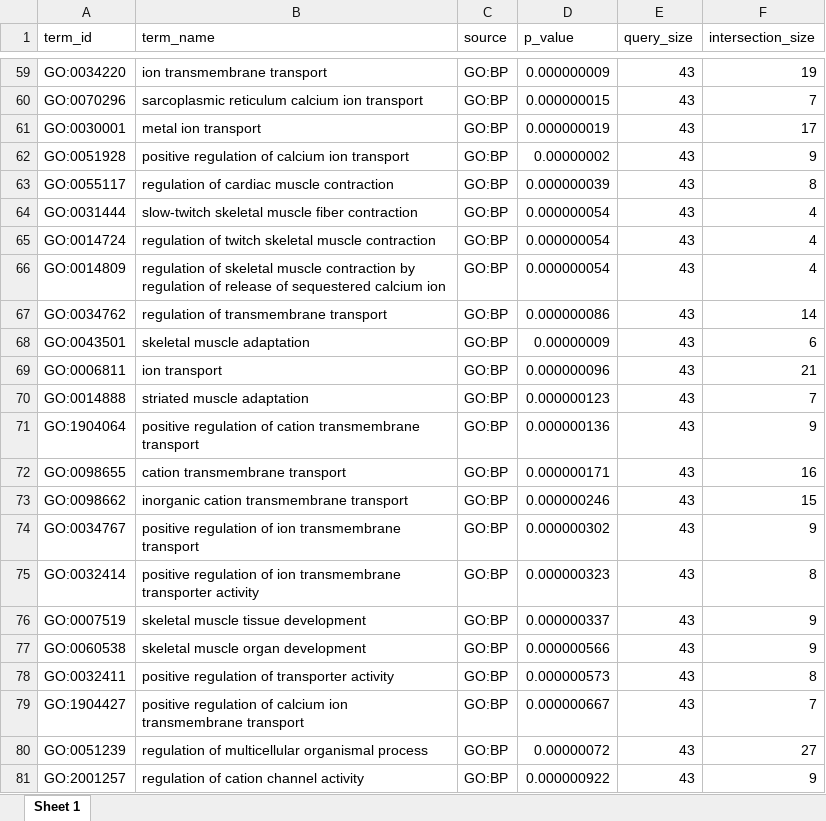
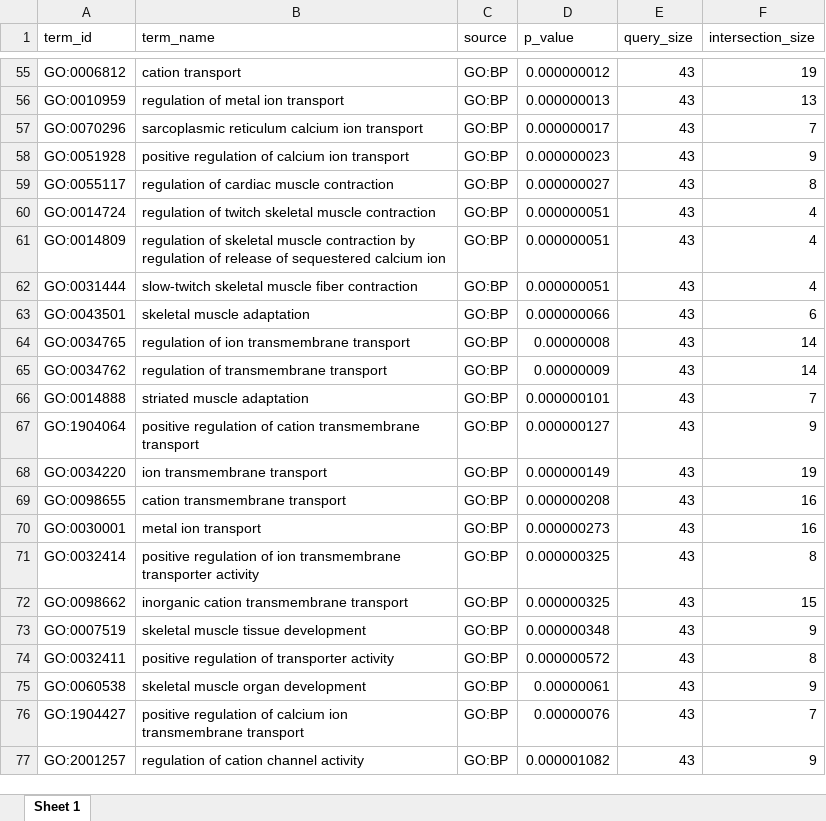
Before and after one commit to bumproo/ABRF_GBIRG_OntologyStudy, an Excel workbook: g_profiler/MUSC.gprofiler.xlsx, sheet Sheet 1, drawn as a sheet; only a part is shown, gaps mark what is left out; values as stored, in another font and other column widths than the file's, no borders; removed rows and columns are numbered as before the commit, all else as after; the diff covers the shown part only; the diff names each change by its address in the sheet, - before the commit and + after, or states it on an @@ line.

```diff
--- a/g_profiler/MUSC.gprofiler.xlsx (sheet Sheet 1)
+++ b/g_profiler/MUSC.gprofiler.xlsx (sheet Sheet 1)
-A55 (term_id): GO:0034220
+A55 (term_id): GO:0006812
-B55 (term_name): ion transmembrane transport
+B55 (term_name): cation transport
-D55 (p_value): 0.000000009
+D55 (p_value): 0.000000012
+row 56: GO:0010959 | regulation of metal ion transport | GO:BP | 0.000000013 | 43 | 13
-D57 (p_value): 0.000000015
+D57 (p_value): 0.000000017
-row 61: GO:0030001 | metal ion transport | GO:BP | 0.000000019 | 43 | 17
-D58 (p_value): 0.00000002
+D58 (p_value): 0.000000023
-D59 (p_value): 0.000000039
+D59 (p_value): 0.000000027
-row 64: GO:0031444 | slow-twitch skeletal muscle fiber contraction | GO:BP | 0.000000054 | 43 | 4
-D60:D61 (p_value): 0.000000054
+D60:D61 (p_value): 0.000000051
-row 67: GO:0034762 | regulation of transmembrane transport | GO:BP | 0.000000086 | 43 | 14
+row 62: GO:0031444 | slow-twitch skeletal muscle fiber contraction | GO:BP | 0.000000051 | 43 | 4
-D63 (p_value): 0.00000009
+D63 (p_value): 0.000000066
-row 69: GO:0006811 | ion transport | GO:BP | 0.000000096 | 43 | 21
+row 64: GO:0034765 | regulation of ion transmembrane transport | GO:BP | 0.00000008 | 43 | 14
+row 65: GO:0034762 | regulation of transmembrane transport | GO:BP | 0.00000009 | 43 | 14
-D66 (p_value): 0.000000123
+D66 (p_value): 0.000000101
-D67 (p_value): 0.000000136
+D67 (p_value): 0.000000127
+row 68: GO:0034220 | ion transmembrane transport | GO:BP | 0.000000149 | 43 | 19
-D69 (p_value): 0.000000171
+D69 (p_value): 0.000000208
-row 73: GO:0098662 | inorganic cation transmembrane transport | GO:BP | 0.000000246 | 43 | 15
-row 74: GO:0034767 | positive regulation of ion transmembrane transport | GO:BP | 0.000000302 | 43 | 9
+row 70: GO:0030001 | metal ion transport | GO:BP | 0.000000273 | 43 | 16
-D71 (p_value): 0.000000323
+D71 (p_value): 0.000000325
+row 72: GO:0098662 | inorganic cation transmembrane transport | GO:BP | 0.000000325 | 43 | 15
-D73 (p_value): 0.000000337
+D73 (p_value): 0.000000348
-row 77: GO:0060538 | skeletal muscle organ development | GO:BP | 0.000000566 | 43 | 9
-D74 (p_value): 0.000000573
+D74 (p_value): 0.000000572
+row 75: GO:0060538 | skeletal muscle organ development | GO:BP | 0.00000061 | 43 | 9
-D76 (p_value): 0.000000667
+D76 (p_value): 0.00000076
-row 80: GO:0051239 | regulation of multicellular organismal process | GO:BP | 0.00000072 | 43 | 27
-D77 (p_value): 0.000000922
+D77 (p_value): 0.000001082
```
Also changed, not shown: 61 added rows, 71 removed rows and 186 edited cells elsewhere in this sheet, DAVID/E2F.DAVID.xlsx, DAVID/MUSC.DAVID_toJoin.xlsx, 29 other files.
